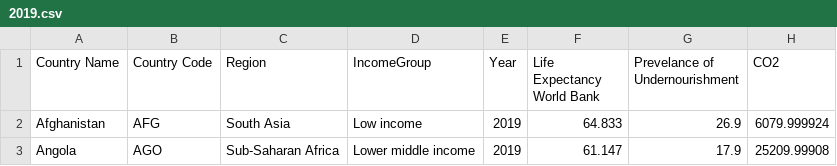
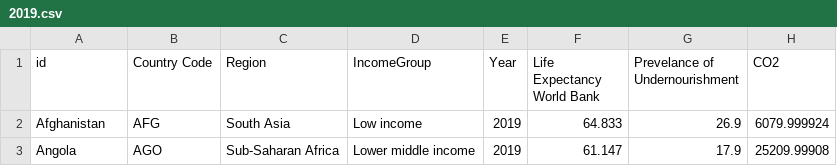
Before and after one commit to RitaiSu/3179, a CSV file: 2019.csv, drawn as a sheet; only a part is shown; the diff names each change by its address in the sheet, - before the commit and + after, or states it on an @@ line.

Commit message:
Update 2019.csv

```diff
--- a/2019.csv
+++ b/2019.csv
-A1: Country Name
+A1: id
```
